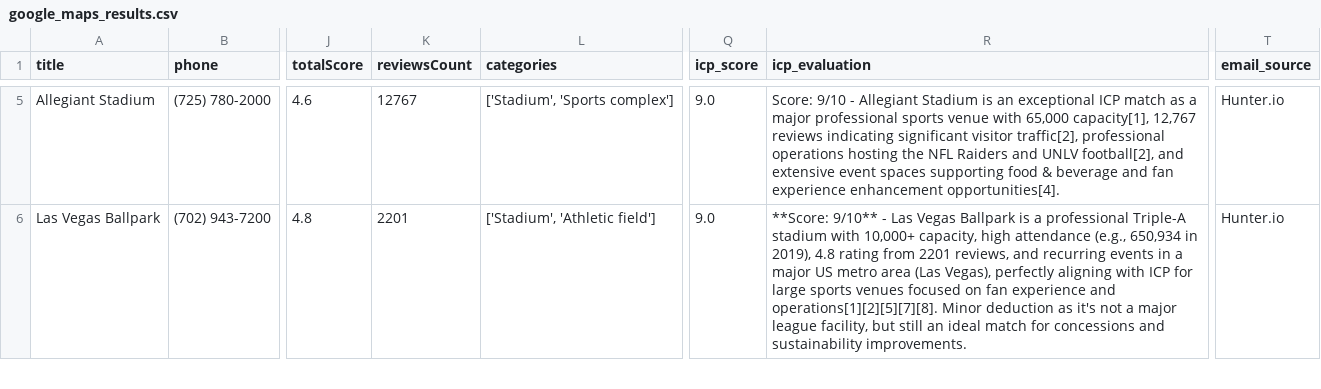
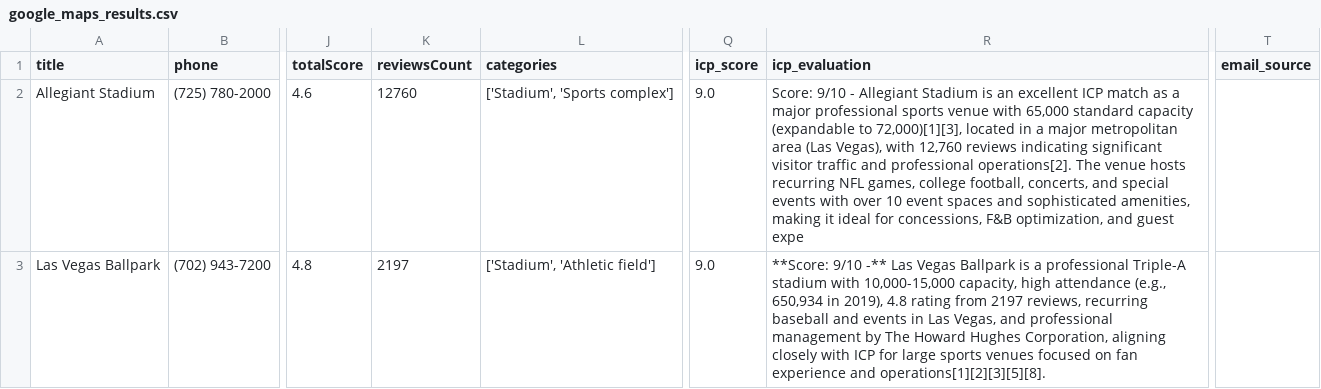
Before and after one commit to devaisolvio/Brandon-Lead-gen, a CSV file: outputs/google_maps_results.csv, drawn as a sheet; only a part is shown, gaps mark what is left out; addresses are those after the commit; the diff covers the shown part only; the diff names each change by its address in the sheet, - before the commit and + after, or states it on an @@ line.

```diff
--- a/outputs/google_maps_results.csv
+++ b/outputs/google_maps_results.csv
-K2 (reviewsCount): 12767
+K2 (reviewsCount): 12760
-R2 (icp_evaluation): …is an exceptional ICP match as a major professional sports venue with 65,000 capacity[1], 12,767 reviews indicating significant visitor traffic[2], professional operations hosting the NFL Raiders and UNLV football[2], and extensive event spaces supporting food & beverage and fan experience enhancement opportunities[4].
+R2 (icp_evaluation): …is an excellent ICP match as a major professional sports venue with 65,000 standard capacity (expandable to 72,000)[1][3], located in a major metropolitan area (Las Vegas), with 12,760 reviews indicating significant visitor traffic and professional operations[2]. The venue hosts recurring NFL games, college football, concerts, and special events with over 10 event spaces and sophisticated amenities, making it ideal for concessions, F&B optimization, and guest expe
-T2:T3 (email_source): Hunter.io
+T2:T3 (email_source): (empty)
-K3 (reviewsCount): 2201
+K3 (reviewsCount): 2197
-R3 (icp_evaluation): **Score: 9/10** - Las Vegas Ballpark is a professional Triple-A stadium with 10,000+ capacity, high attendance (e.g., 650,934 in 2019), 4.8 rating from 2201 reviews, and recurring events in a major US metro area (Las Vegas), perfectly aligning with ICP for large sports venues focused on fan experience and operations[1][2][5][7][8]. Minor deduction as it's not a major league facility, but still an ideal match for concessions and sustainability improvements.
+R3 (icp_evaluation): **Score: 9/10 -** Las Vegas Ballpark is a professional Triple-A stadium with 10,000-15,000 capacity, high attendance (e.g., 650,934 in 2019), 4.8 rating from 2197 reviews, recurring baseball and events in Las Vegas, and professional management by The Howard Hughes Corporation, aligning closely with ICP for large sports venues focused on fan experience and operations[1][2][3][5][8].
```
Also changed, not shown: 4 removed rows elsewhere in this file, 9 other files.
